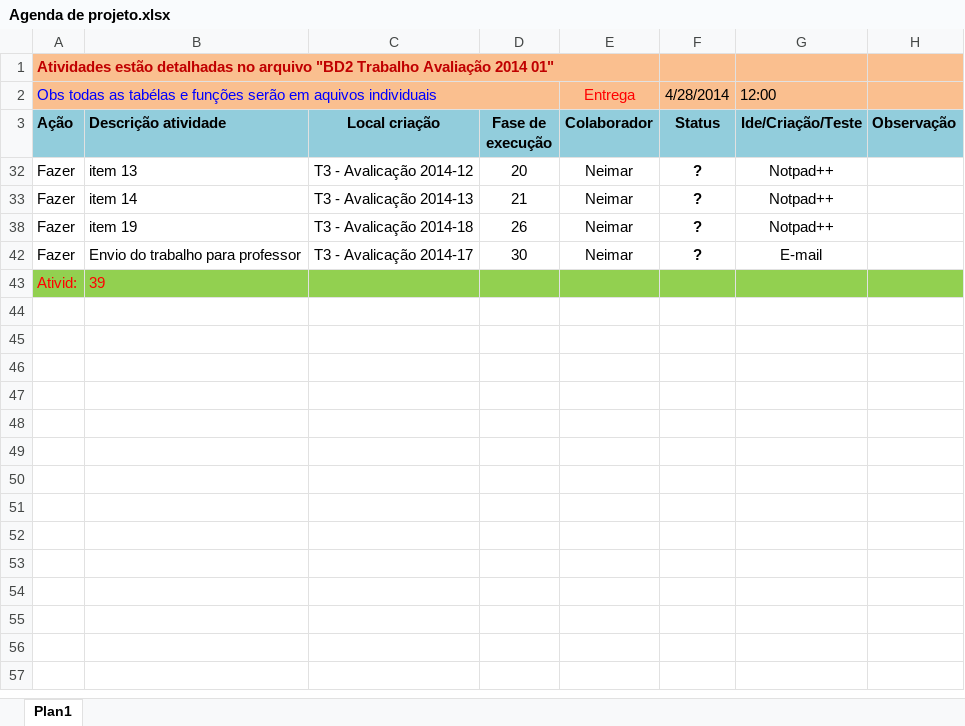
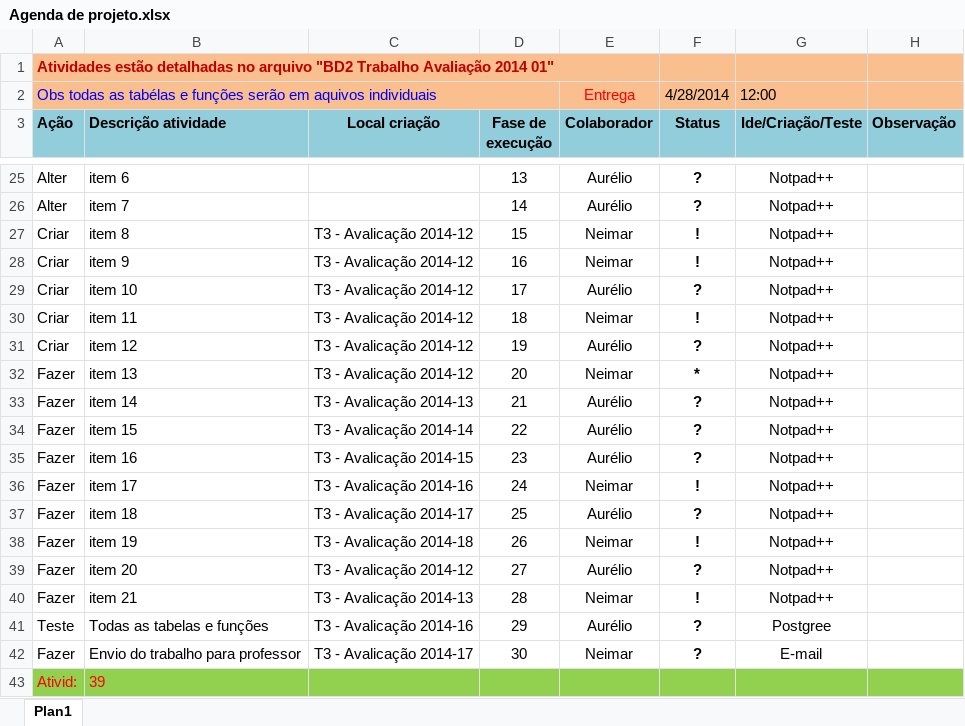
Before and after one commit to Neimarmg/BD, an Excel workbook: BD2_2M/T3 - Avalicação 2014-1/Agenda de projeto.xlsx, sheet Plan1, drawn as a sheet; only a part is shown, gaps mark what is left out; values as stored, in another font and other column widths than the file's, no borders; charts and pictures not drawn; the diff covers the shown part only; the diff names each change by its address in the sheet, - before the commit and + after, or states it on an @@ line.

```diff
--- a/BD2_2M/T3 - Avalicação 2014-1/Agenda de projeto.xlsx (sheet Plan1)
+++ b/BD2_2M/T3 - Avalicação 2014-1/Agenda de projeto.xlsx (sheet Plan1)
@@ row 25 unhidden: Alter | item 6 |  | 13 | Aurélio | ? | Notpad++ @@
@@ row 26 unhidden: Alter | item 7 |  | 14 | Aurélio | ? | Notpad++ @@
@@ row 27 unhidden: Criar | item 8 | T3 - Avalicação 2014-12 | 15 | Neimar | ! | Notpad++ @@
@@ row 28 unhidden: Criar | item 9 | T3 - Avalicação 2014-12 | 16 | Neimar | ! | Notpad++ @@
@@ row 29 unhidden: Criar | item 10 | T3 - Avalicação 2014-12 | 17 | Aurélio | ? | Notpad++ @@
@@ row 30 unhidden: Criar | item 11 | T3 - Avalicação 2014-12 | 18 | Neimar | ! | Notpad++ @@
@@ row 31 unhidden: Criar | item 12 | T3 - Avalicação 2014-12 | 19 | Aurélio | ? | Notpad++ @@
-F32 (Status): ?
+F32 (Status): *
-E33 (Colaborador): Neimar
+E33 (Colaborador): Aurélio
@@ row 34 unhidden: Fazer | item 15 | T3 - Avalicação 2014-14 | 22 | Aurélio | ? | Notpad++ @@
@@ row 35 unhidden: Fazer | item 16 | T3 - Avalicação 2014-15 | 23 | Aurélio | ? | Notpad++ @@
@@ row 36 unhidden: Fazer | item 17 | T3 - Avalicação 2014-16 | 24 | Neimar | ! | Notpad++ @@
@@ row 37 unhidden: Fazer | item 18 | T3 - Avalicação 2014-17 | 25 | Aurélio | ? | Notpad++ @@
-F38 (Status): ?
+F38 (Status): !
@@ row 39 unhidden: Fazer | item 20 | T3 - Avalicação 2014-12 | 27 | Aurélio | ? | Notpad++ @@
@@ row 40 unhidden: Fazer | item 21 | T3 - Avalicação 2014-13 | 28 | Neimar | ! | Notpad++ @@
@@ row 41 unhidden: Teste | Todas as tabelas e funções | T3 - Avalicação 2014-16 | 29 | Aurélio | ? | Postgree @@
```
Also changed, not shown: 21 hidden or unhidden rows elsewhere in this sheet, 9 other files.
